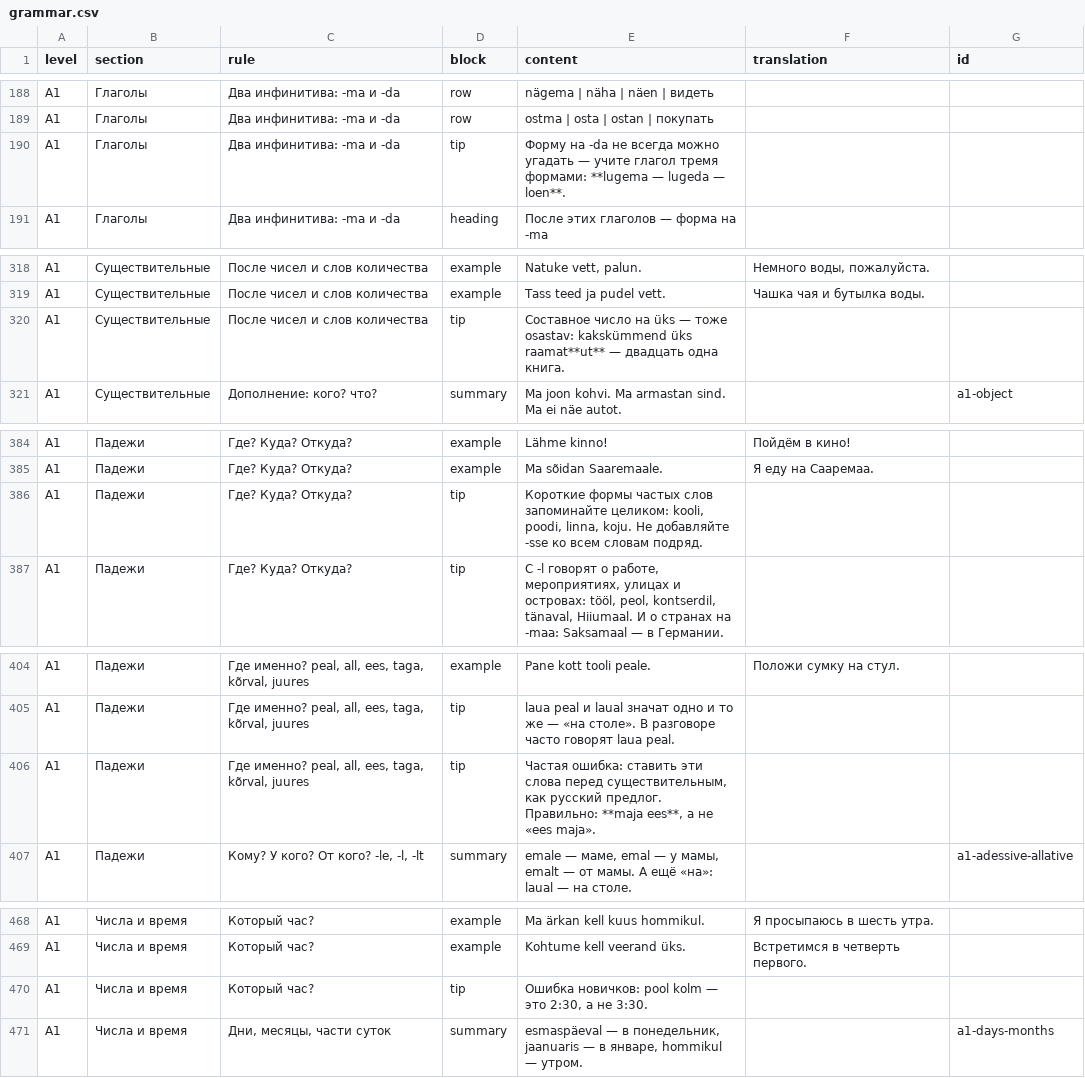
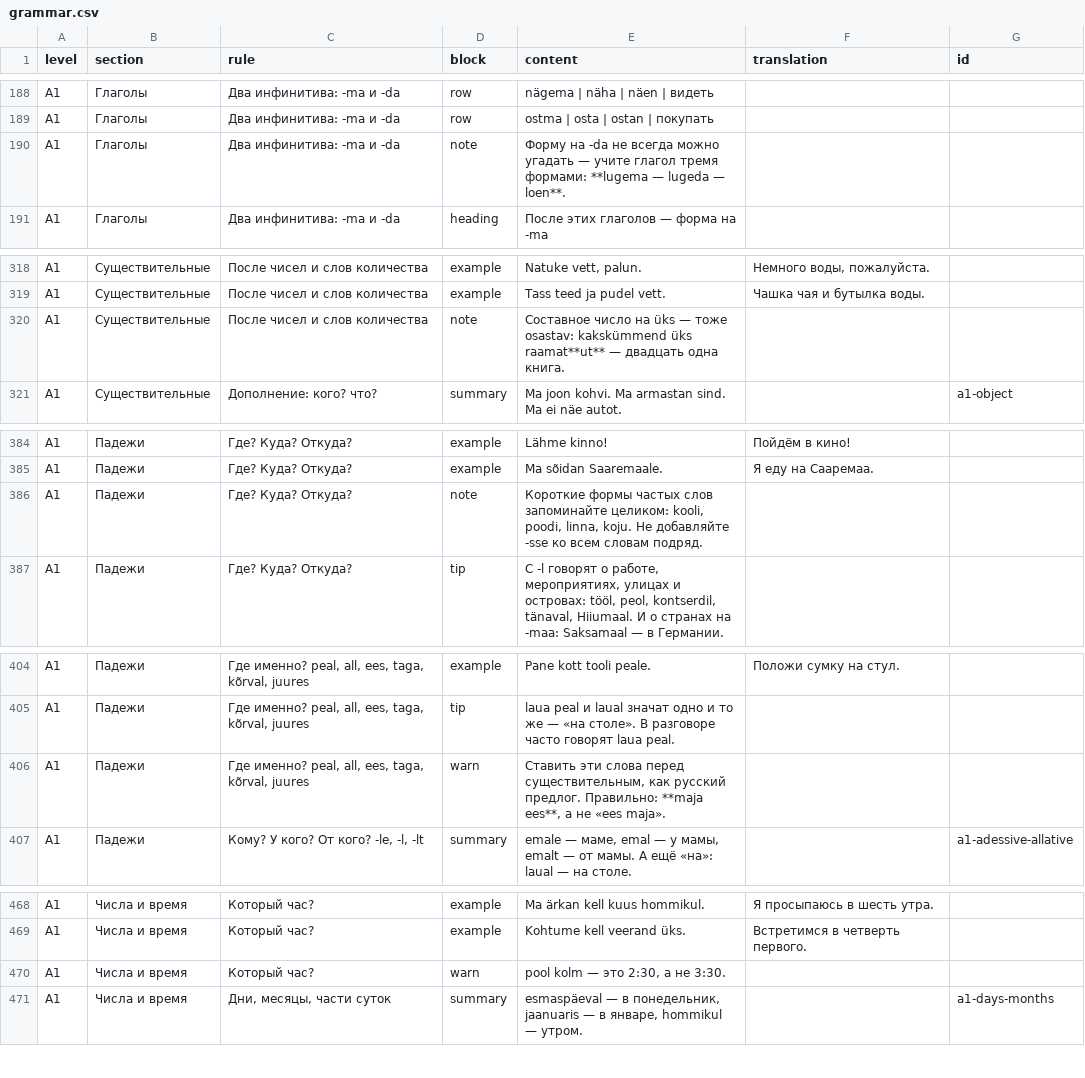
Before and after one commit to mzzlflsh/github.io, a CSV file: grammar.csv, drawn as a sheet; only a part is shown, gaps mark what is left out; the diff covers the shown part only.

```diff
--- a/grammar.csv
+++ b/grammar.csv
@@ -189,3 +189,3 @@ A1;Глаголы;Два инфинитива: -ma и -da;row;nägema | näha |
 A1;Глаголы;Два инфинитива: -ma и -da;row;ostma | osta | ostan | покупать;;
-A1;Глаголы;Два инфинитива: -ma и -da;tip;Форму на -da не всегда можно угадать — учите глагол тремя формами: **lugema — lugeda — loen**.;;
+A1;Глаголы;Два инфинитива: -ma и -da;note;Форму на -da не всегда можно угадать — учите глагол тремя формами: **lugema — lugeda — loen**.;;
 A1;Глаголы;Два инфинитива: -ma и -da;heading;После этих глаголов — форма на -ma;;
@@ -319,3 +319,3 @@ A1;Существительные;После чисел и слов количе
 A1;Существительные;После чисел и слов количества;example;Tass teed ja pudel vett.;Чашка чая и бутылка воды.;
-A1;Существительные;После чисел и слов количества;tip;Составное число на üks — тоже osastav: kakskümmend üks raamat**ut** — двадцать одна книга.;;
+A1;Существительные;После чисел и слов количества;note;Составное число на üks — тоже osastav: kakskümmend üks raamat**ut** — двадцать одна книга.;;
 A1;Существительные;Дополнение: кого? что?;summary;Ma joon kohvi. Ma armastan sind. Ma ei näe autot.;;a1-object
@@ -385,3 +385,3 @@ A1;Падежи;Где? Куда? Откуда?;example;Lähme kinno!;Пойдё
 A1;Падежи;Где? Куда? Откуда?;example;Ma sõidan Saaremaale.;Я еду на Сааремаа.;
-A1;Падежи;Где? Куда? Откуда?;tip;Короткие формы частых слов запоминайте целиком: kooli, poodi, linna, koju. Не добавляйте -sse ко всем словам подряд.;;
+A1;Падежи;Где? Куда? Откуда?;note;Короткие формы частых слов запоминайте целиком: kooli, poodi, linna, koju. Не добавляйте -sse ко всем словам подряд.;;
 A1;Падежи;Где? Куда? Откуда?;tip;С -l говорят о работе, мероприятиях, улицах и островах: tööl, peol, kontserdil, tänaval, Hiiumaal. И о странах на -maa: Saksamaal — в Германии.;;
@@ -405,3 +405,3 @@ A1;Падежи;Где именно? peal, all, ees, taga, kõrval, juures;examp
 A1;Падежи;Где именно? peal, all, ees, taga, kõrval, juures;tip;laua peal и laual значат одно и то же — «на столе». В разговоре часто говорят laua peal.;;
-A1;Падежи;Где именно? peal, all, ees, taga, kõrval, juures;tip;Частая ошибка: ставить эти слова перед существительным, как русский предлог. Правильно: **maja ees**, а не «ees maja».;;
+A1;Падежи;Где именно? peal, all, ees, taga, kõrval, juures;warn;Ставить эти слова перед существительным, как русский предлог. Правильно: **maja ees**, а не «ees maja».;;
 A1;Падежи;Кому? У кого? От кого? -le, -l, -lt;summary;emale — маме, emal — у мамы, emalt — от мамы. А ещё «на»: laual — на столе.;;a1-adessive-allative
@@ -469,3 +469,3 @@ A1;Числа и время;Который час?;example;Ma ärkan kell kuus h
 A1;Числа и время;Который час?;example;Kohtume kell veerand üks.;Встретимся в четверть первого.;
-A1;Числа и время;Который час?;tip;Ошибка новичков: pool kolm — это 2:30, а не 3:30.;;
+A1;Числа и время;Который час?;warn;pool kolm — это 2:30, а не 3:30.;;
 A1;Числа и время;Дни, месяцы, части суток;summary;esmaspäeval — в понедельник, jaanuaris — в январе, hommikul — утром.;;a1-days-months
```
Also changed, not shown: 12 edited cells elsewhere in this file, 5 other files.
